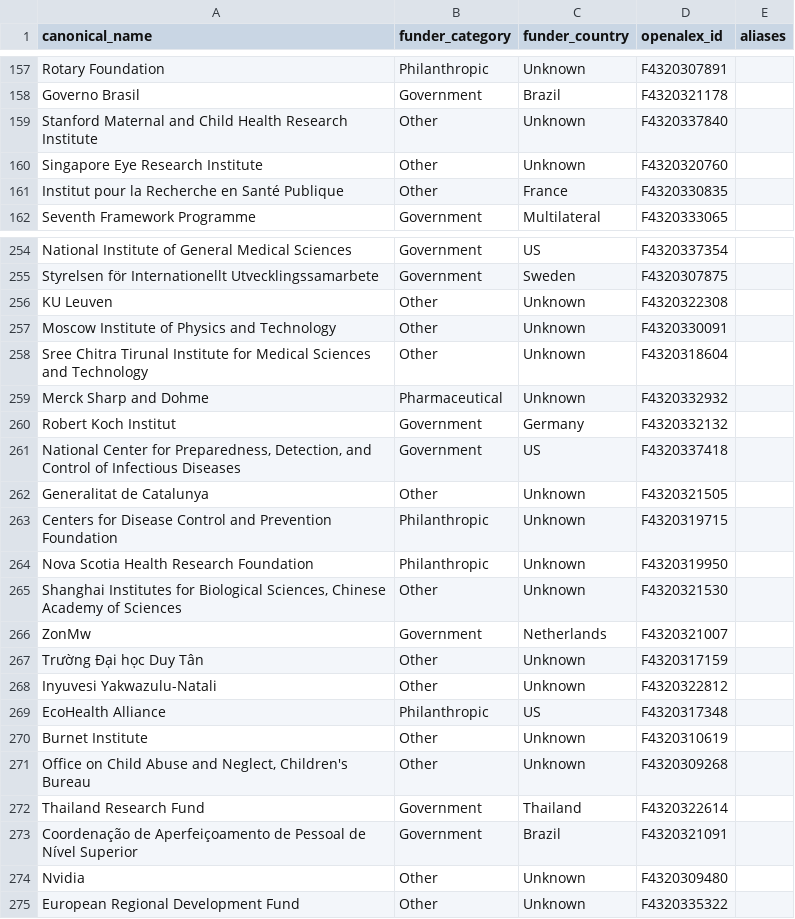
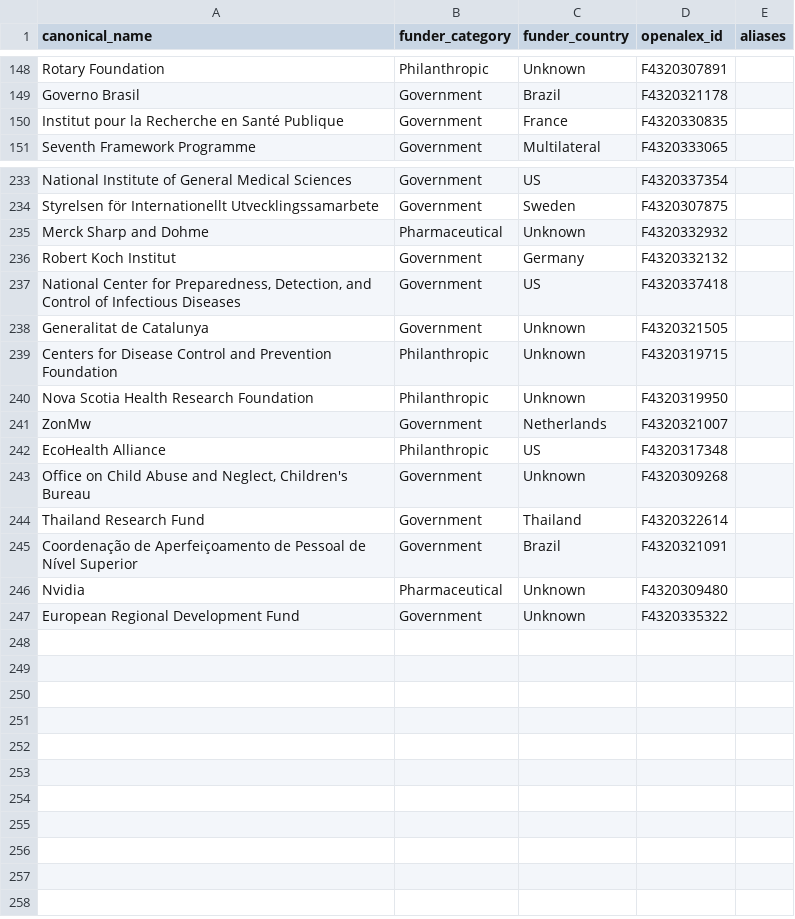
Before and after one commit to ifeldhaus/global-health-research-map, a CSV file: data/funders_canonical.csv, drawn as a sheet; only a part is shown, gaps mark what is left out; the diff covers the shown part only.

```diff
--- a/data/funders_canonical.csv
+++ b/data/funders_canonical.csv
@@ -158,5 +149,3 @@ Rotary Foundation,Philanthropic,Unknown,F4320307891,
 Governo Brasil,Government,Brazil,F4320321178,
-Stanford Maternal and Child Health Research Institute,Other,Unknown,F4320337840,
-Singapore Eye Research Institute,Other,Unknown,F4320320760,
-Institut pour la Recherche en Santé Publique,Other,France,F4320330835,
+Institut pour la Recherche en Santé Publique,Government,France,F4320330835,
 Seventh Framework Programme,Government,Multilateral,F4320333065,
@@ -255,5 +234,2 @@ National Institute of General Medical Sciences,Government,US,F4320337354,
 Styrelsen för Internationellt Utvecklingssamarbete,Government,Sweden,F4320307875,
-KU Leuven,Other,Unknown,F4320322308,
-Moscow Institute of Physics and Technology,Other,Unknown,F4320330091,
-Sree Chitra Tirunal Institute for Medical Sciences and Technology,Other,Unknown,F4320318604,
 Merck Sharp and Dohme,Pharmaceutical,Unknown,F4320332932,
@@ -261,15 +237,11 @@ Robert Koch Institut,Government,Germany,F4320332132,
 "National Center for Preparedness, Detection, and Control of Infectious Diseases",Government,US,F4320337418,
-Generalitat de Catalunya,Other,Unknown,F4320321505,
+Generalitat de Catalunya,Government,Unknown,F4320321505,
 Centers for Disease Control and Prevention Foundation,Philanthropic,Unknown,F4320319715,
 Nova Scotia Health Research Foundation,Philanthropic,Unknown,F4320319950,
-"Shanghai Institutes for Biological Sciences, Chinese Academy of Sciences",Other,Unknown,F4320321530,
 ZonMw,Government,Netherlands,F4320321007,
-Trường Đại học Duy Tân,Other,Unknown,F4320317159,
-Inyuvesi Yakwazulu-Natali,Other,Unknown,F4320322812,
 EcoHealth Alliance,Philanthropic,US,F4320317348,
-Burnet Institute,Other,Unknown,F4320310619,
-"Office on Child Abuse and Neglect, Children's Bureau",Other,Unknown,F4320309268,
+"Office on Child Abuse and Neglect, Children's Bureau",Government,Unknown,F4320309268,
 Thailand Research Fund,Government,Thailand,F4320322614,
 Coordenação de Aperfeiçoamento de Pessoal de Nível Superior,Government,Brazil,F4320321091,
-Nvidia,Other,Unknown,F4320309480,
-European Regional Development Fund,Other,Unknown,F4320335322,
+Nvidia,Pharmaceutical,Unknown,F4320309480,
+European Regional Development Fund,Government,Unknown,F4320335322,
```
Also changed, not shown: 19 removed rows and 49 edited cells elsewhere in this file.
